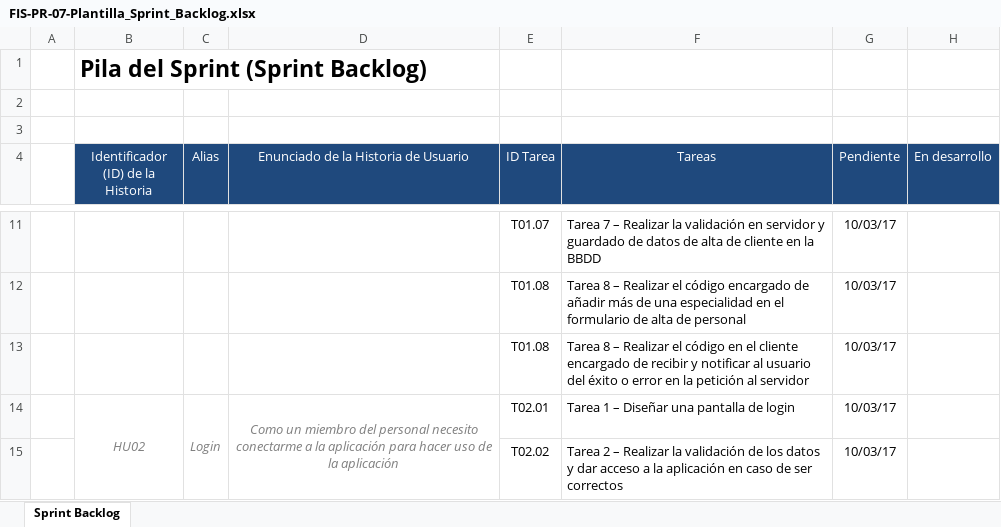
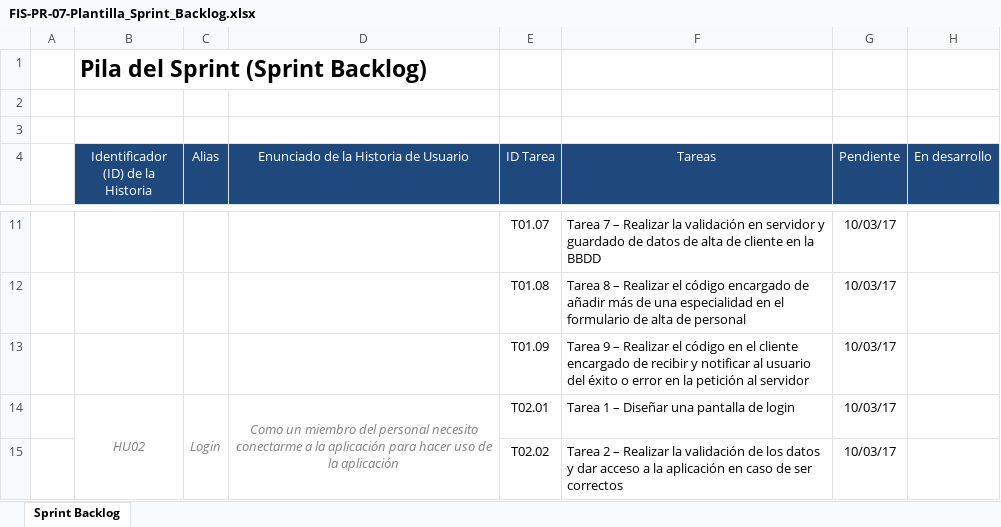
Before and after one commit to hetore95/practicas.FIS.2016-2017, an Excel workbook: doc/FIS-PR-07-Plantilla_Sprint_Backlog.xlsx, sheet Sprint Backlog, drawn as a sheet; only a part is shown, gaps mark what is left out; values as stored, in another font and other column widths than the file's, no borders; the diff names each change by its address in the sheet, - before the commit and + after, or states it on an @@ line.

Commit message:
Sprint Backlog

```diff
--- a/doc/FIS-PR-07-Plantilla_Sprint_Backlog.xlsx (sheet Sprint Backlog)
+++ b/doc/FIS-PR-07-Plantilla_Sprint_Backlog.xlsx (sheet Sprint Backlog)
-E13 (ID Tarea): T01.08
+E13 (ID Tarea): T01.09
-F13 (Tareas): Tarea 8 – Realizar…
+F13 (Tareas): Tarea 9 – Realizar…
```
